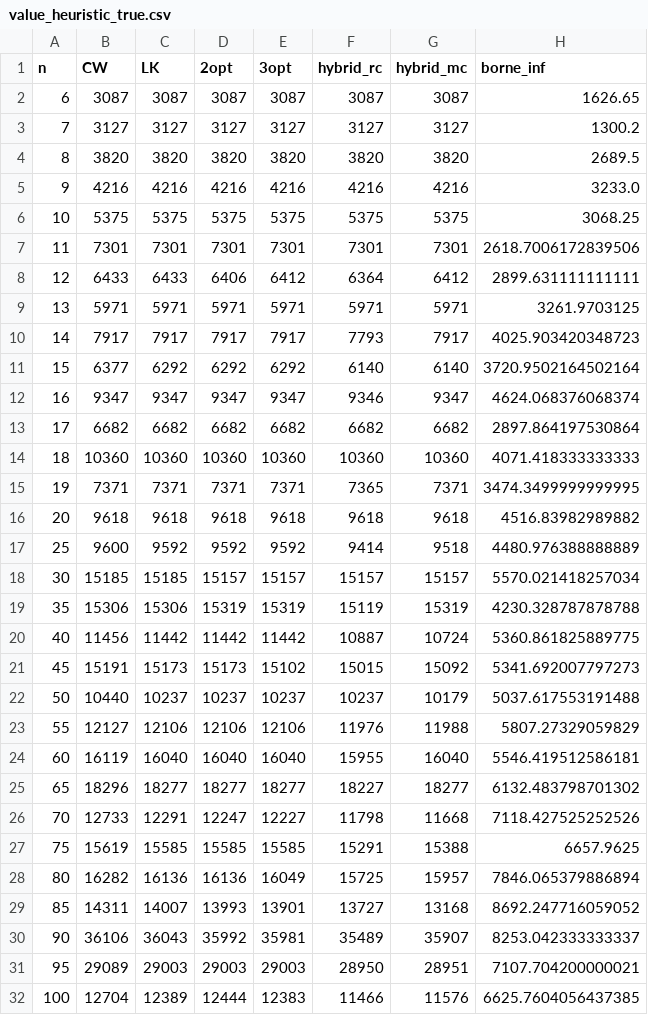
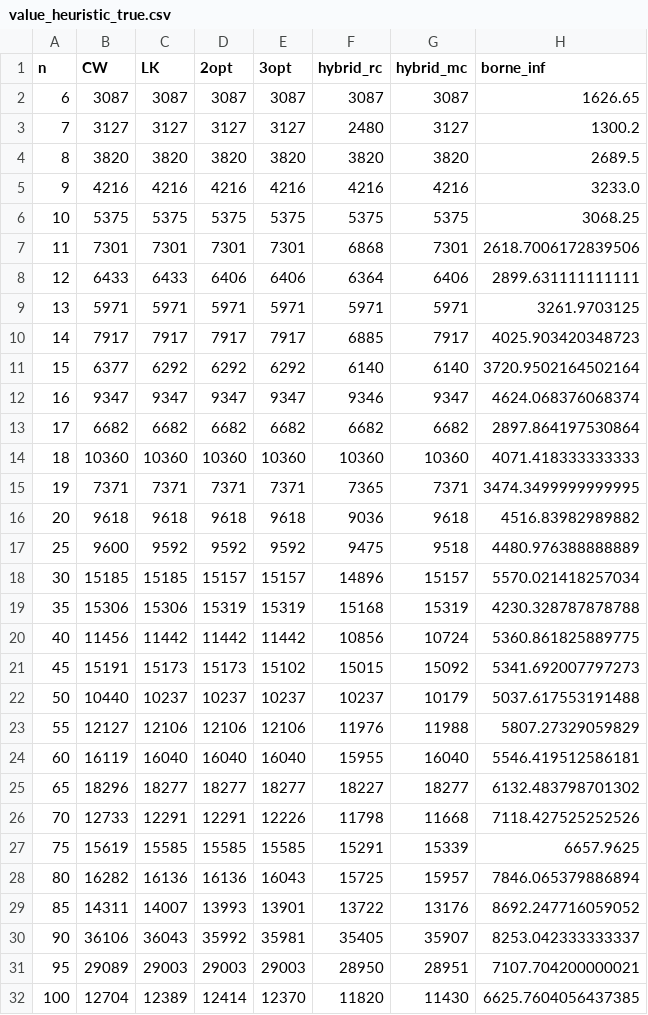
Before and after one commit to Darthkiller2Jr/projet_mpro, a CSV file: results_heuristiques/value_heuristic_true.csv, drawn as a sheet.

```diff
--- a/results_heuristiques/value_heuristic_true.csv
+++ b/results_heuristiques/value_heuristic_true.csv
@@ -2,3 +2,3 @@ n,CW,LK,2opt,3opt,hybrid_rc,hybrid_mc,borne_inf
 6,3087,3087,3087,3087,3087,3087,1626.65
-7,3127,3127,3127,3127,3127,3127,1300.2
+7,3127,3127,3127,3127,2480,3127,1300.2
 8,3820,3820,3820,3820,3820,3820,2689.5
@@ -6,6 +6,6 @@ n,CW,LK,2opt,3opt,hybrid_rc,hybrid_mc,borne_inf
 10,5375,5375,5375,5375,5375,5375,3068.25
-11,7301,7301,7301,7301,7301,7301,2618.7006172839506
-12,6433,6433,6406,6412,6364,6412,2899.631111111111
+11,7301,7301,7301,7301,6868,7301,2618.7006172839506
+12,6433,6433,6406,6406,6364,6406,2899.631111111111
 13,5971,5971,5971,5971,5971,5971,3261.9703125
-14,7917,7917,7917,7917,7793,7917,4025.903420348723
+14,7917,7917,7917,7917,6885,7917,4025.903420348723
 15,6377,6292,6292,6292,6140,6140,3720.9502164502164
@@ -15,7 +15,7 @@ n,CW,LK,2opt,3opt,hybrid_rc,hybrid_mc,borne_inf
 19,7371,7371,7371,7371,7365,7371,3474.3499999999995
-20,9618,9618,9618,9618,9618,9618,4516.83982989882
-25,9600,9592,9592,9592,9414,9518,4480.976388888889
-30,15185,15185,15157,15157,15157,15157,5570.021418257034
-35,15306,15306,15319,15319,15119,15319,4230.328787878788
-40,11456,11442,11442,11442,10887,10724,5360.861825889775
+20,9618,9618,9618,9618,9036,9618,4516.83982989882
+25,9600,9592,9592,9592,9475,9518,4480.976388888889
+30,15185,15185,15157,15157,14896,15157,5570.021418257034
+35,15306,15306,15319,15319,15168,15319,4230.328787878788
+40,11456,11442,11442,11442,10856,10724,5360.861825889775
 45,15191,15173,15173,15102,15015,15092,5341.692007797273
@@ -25,8 +25,8 @@ n,CW,LK,2opt,3opt,hybrid_rc,hybrid_mc,borne_inf
 65,18296,18277,18277,18277,18227,18277,6132.483798701302
-70,12733,12291,12247,12227,11798,11668,7118.427525252526
-75,15619,15585,15585,15585,15291,15388,6657.9625
-80,16282,16136,16136,16049,15725,15957,7846.065379886894
-85,14311,14007,13993,13901,13727,13168,8692.247716059052
-90,36106,36043,35992,35981,35489,35907,8253.042333333337
+70,12733,12291,12291,12226,11798,11668,7118.427525252526
+75,15619,15585,15585,15585,15291,15339,6657.9625
+80,16282,16136,16136,16043,15725,15957,7846.065379886894
+85,14311,14007,13993,13901,13722,13176,8692.247716059052
+90,36106,36043,35992,35981,35405,35907,8253.042333333337
 95,29089,29003,29003,29003,28950,28951,7107.704200000021
-100,12704,12389,12444,12383,11466,11576,6625.7604056437385
+100,12704,12389,12414,12370,11820,11430,6625.7604056437385
```
Also changed, not shown: results_heuristiques/time_heuristic_false.csv, results_heuristiques/time_heuristic_true.csv, 4 other files.
